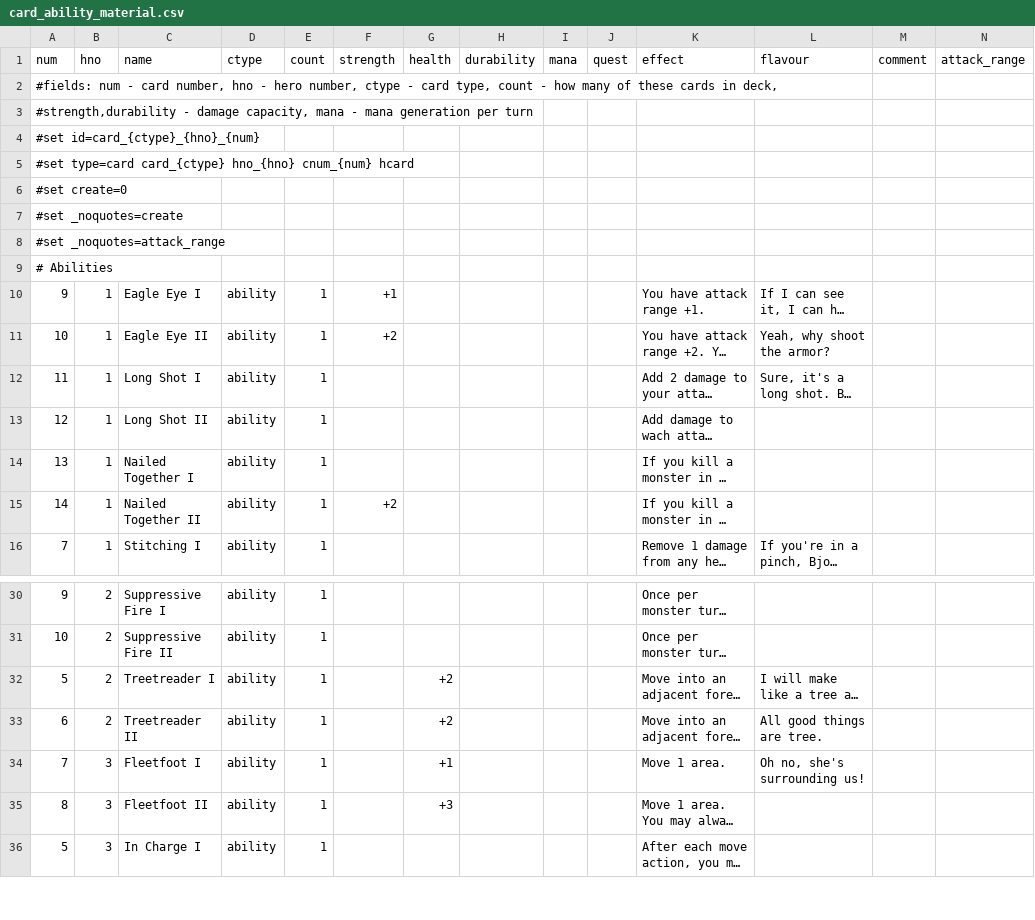
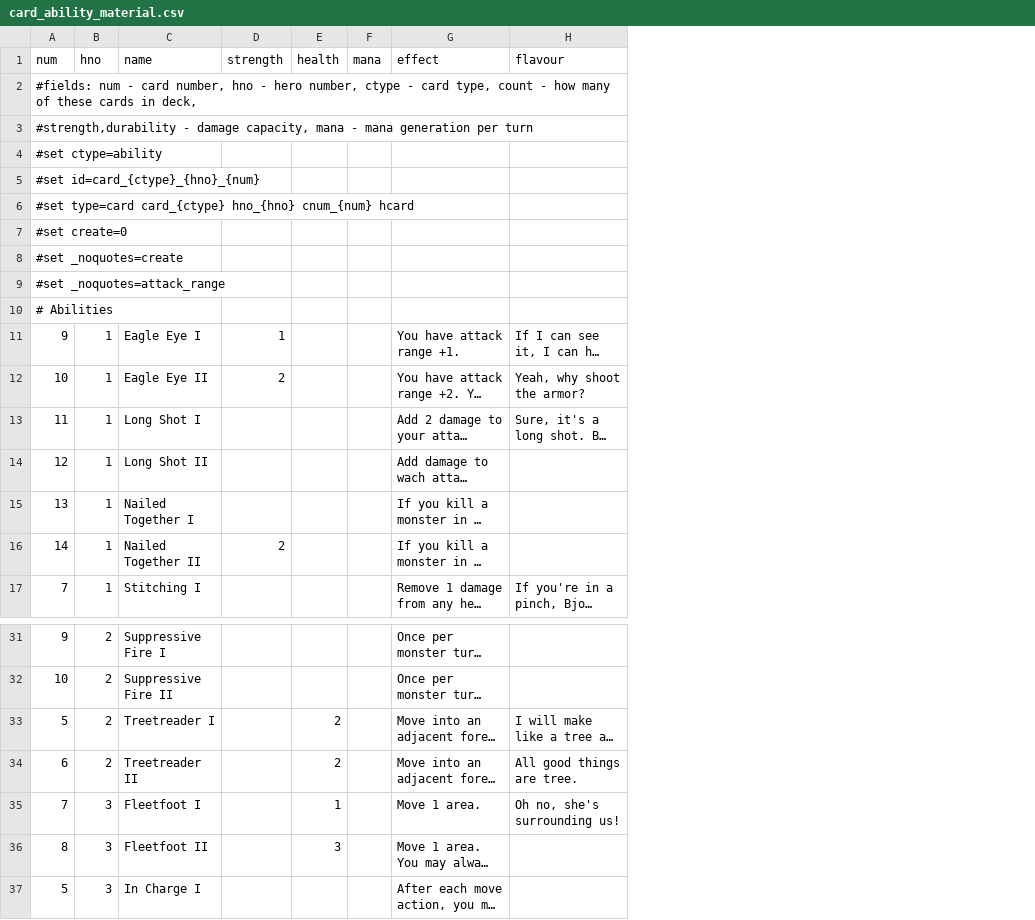
Before and after one commit to elaskavaia/bga-fate, a CSV file: misc/card_ability_material.csv, drawn as a sheet; only a part is shown, gaps mark what is left out; long unchanged cells end in …; removed rows and columns are numbered as before the commit, all else as after; the diff covers the shown part only; the diff names each change by its address in the sheet, - before the commit and + after, or states it on an @@ line.

```diff
--- a/misc/card_ability_material.csv
+++ b/misc/card_ability_material.csv
-column D (ctype), rows 10-16: all ability; rows 30-36: all ability
-column E (count), rows 10-16: all 1; rows 30-36: all 1
-column H (durability), empty
-column J (quest), empty
-column M (comment), empty
-column N (attack_range), empty
+row 4: #set ctype=ability
-D11 (strength): +1
+D11 (strength): 1
-D12 (strength): +2
+D12 (strength): 2
-D16 (strength): +2
+D16 (strength): 2
-E33:E34 (health): +2
+E33:E34 (health): 2
-E35 (health): +1
+E35 (health): 1
-E36 (health): +3
+E36 (health): 3
```
Also changed, not shown: 5 edited cells elsewhere in this file, misc/card_equip_material.csv, misc/card_event_material.csv, 4 other files.
